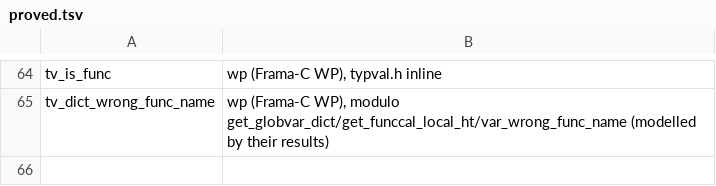
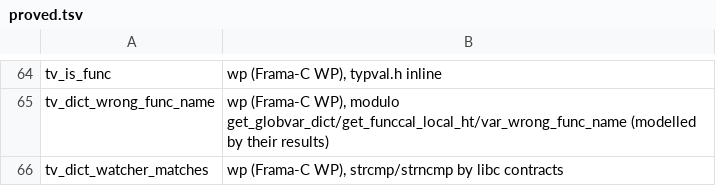
Before and after one commit to blooddimmedtide/neovim_verifier, a TSV file: libraries/neovim/typval/proved.tsv, drawn as a sheet; only a part is shown, gaps mark what is left out.

```diff
--- a/libraries/neovim/typval/proved.tsv
+++ b/libraries/neovim/typval/proved.tsv
@@ -65 +65,2 @@ tv_is_func	wp (Frama-C WP), typval.h inline
 tv_dict_wrong_func_name	wp (Frama-C WP), modulo get_globvar_dict/get_funccal_local_ht/var_wrong_func_name (modelled by their results)
+tv_dict_watcher_matches	wp (Frama-C WP), strcmp/strncmp by libc contracts
```
Also changed, not shown: libraries/neovim/status.tsv, 7 other files.
